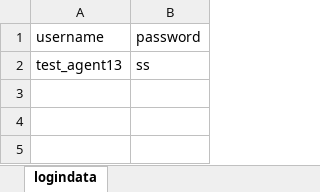
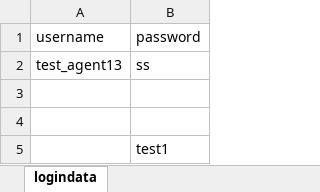
Before and after one commit to manjuUpdates/appiumTest, an Excel workbook: BOAPP-20210627T140844Z-001/BOAPP/boappdata.xlsx, sheet logindata, drawn as a sheet; values as stored, in another font and other column widths than the file's, no borders; charts and pictures not drawn; the diff names each change by its address in the sheet, - before the commit and + after, or states it on an @@ line.

Commit message:
commiited

```diff
--- a/BOAPP-20210627T140844Z-001/BOAPP/boappdata.xlsx (sheet logindata)
+++ b/BOAPP-20210627T140844Z-001/BOAPP/boappdata.xlsx (sheet logindata)
+row 3: (empty)
+row 4: (empty)
+row 5:  | test1
```
Also changed, not shown: charts or pictures.
